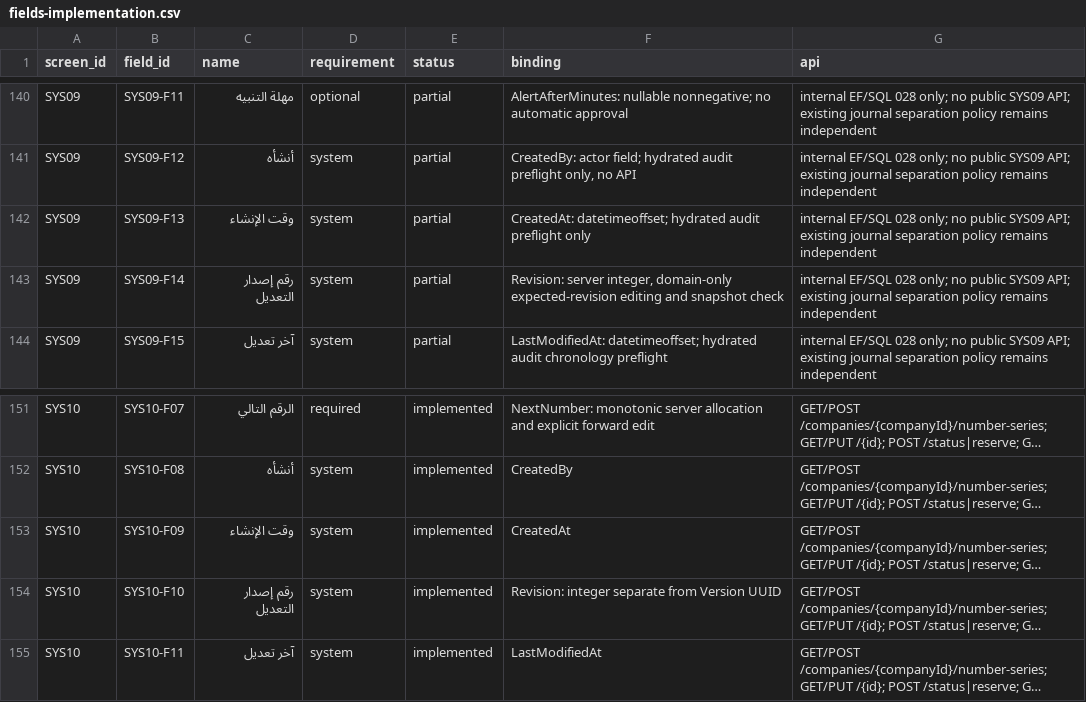
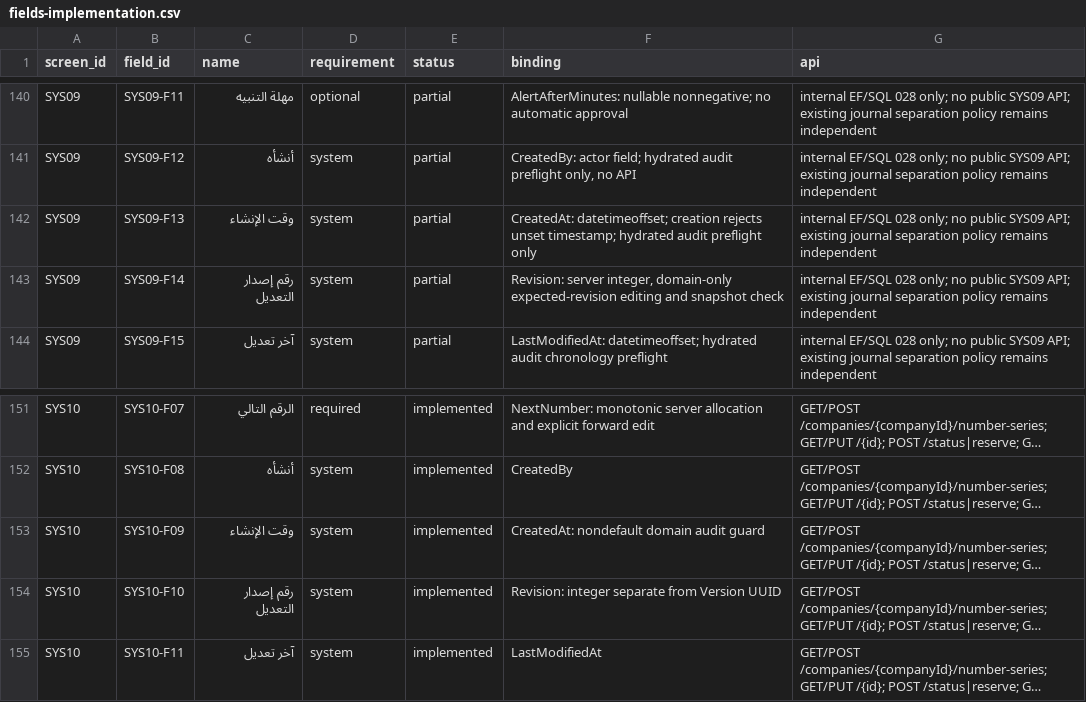
Before and after one commit to ameenalqershi/ameen-erp, a CSV file: docs/backend/fields-implementation.csv, drawn as a sheet; only a part is shown, gaps mark what is left out; long unchanged cells end in …; the diff names each change by its address in the sheet, - before the commit and + after, or states it on an @@ line.

Commit message:
fix(SYS09/SYS10): validate audit timestamps and number allocation invariants

```diff
--- a/docs/backend/fields-implementation.csv
+++ b/docs/backend/fields-implementation.csv
-F142 (binding): CreatedAt: datetimeoffset; hydrated audit…
+F142 (binding): CreatedAt: datetimeoffset; creation rejects unset timestamp; hydrated audit…
-F153 (binding): CreatedAt
+F153 (binding): CreatedAt: nondefault domain audit guard
```
Also changed, not shown: 8 other files.
